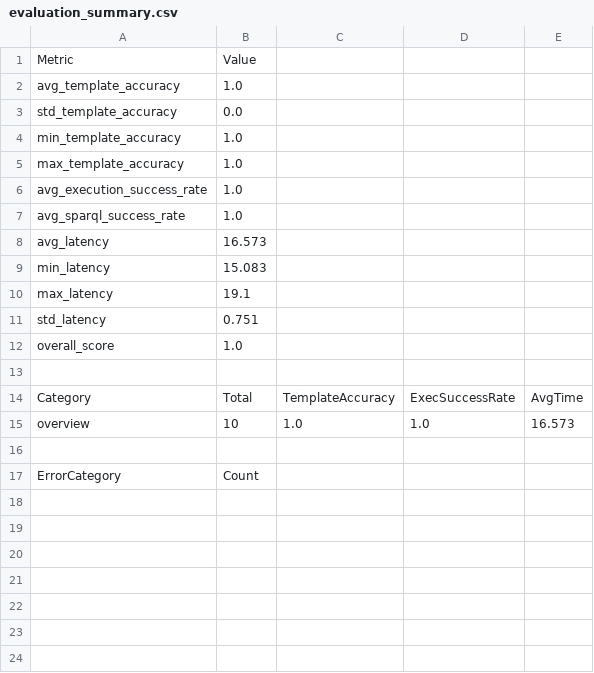
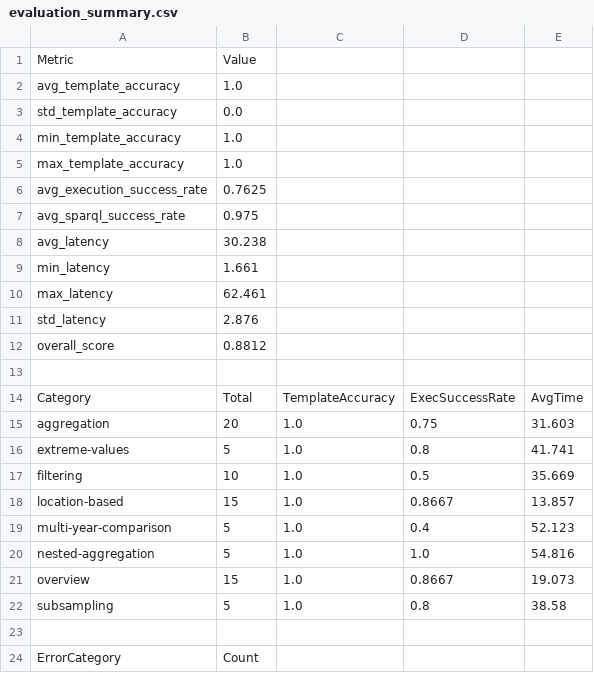
Before and after one commit to ammar450/climate-chat-agent, a CSV file: evaluation/to-delete/evaluation_summary.csv, drawn as a sheet.

```diff
--- a/evaluation/to-delete/evaluation_summary.csv
+++ b/evaluation/to-delete/evaluation_summary.csv
@@ -5,12 +5,19 @@ min_template_accuracy,1.0
 max_template_accuracy,1.0
-avg_execution_success_rate,1.0
-avg_sparql_success_rate,1.0
-avg_latency,16.573
-min_latency,15.083
-max_latency,19.1
-std_latency,0.751
-overall_score,1.0
+avg_execution_success_rate,0.7625
+avg_sparql_success_rate,0.975
+avg_latency,30.238
+min_latency,1.661
+max_latency,62.461
+std_latency,2.876
+overall_score,0.8812
 
 Category,Total,TemplateAccuracy,ExecSuccessRate,AvgTime
-overview,10,1.0,1.0,16.573
+aggregation,20,1.0,0.75,31.603
+extreme-values,5,1.0,0.8,41.741
+filtering,10,1.0,0.5,35.669
+location-based,15,1.0,0.8667,13.857
+multi-year-comparison,5,1.0,0.4,52.123
+nested-aggregation,5,1.0,1.0,54.816
+overview,15,1.0,0.8667,19.073
+subsampling,5,1.0,0.8,38.58
 
```
Also changed, not shown: 3 other files.
